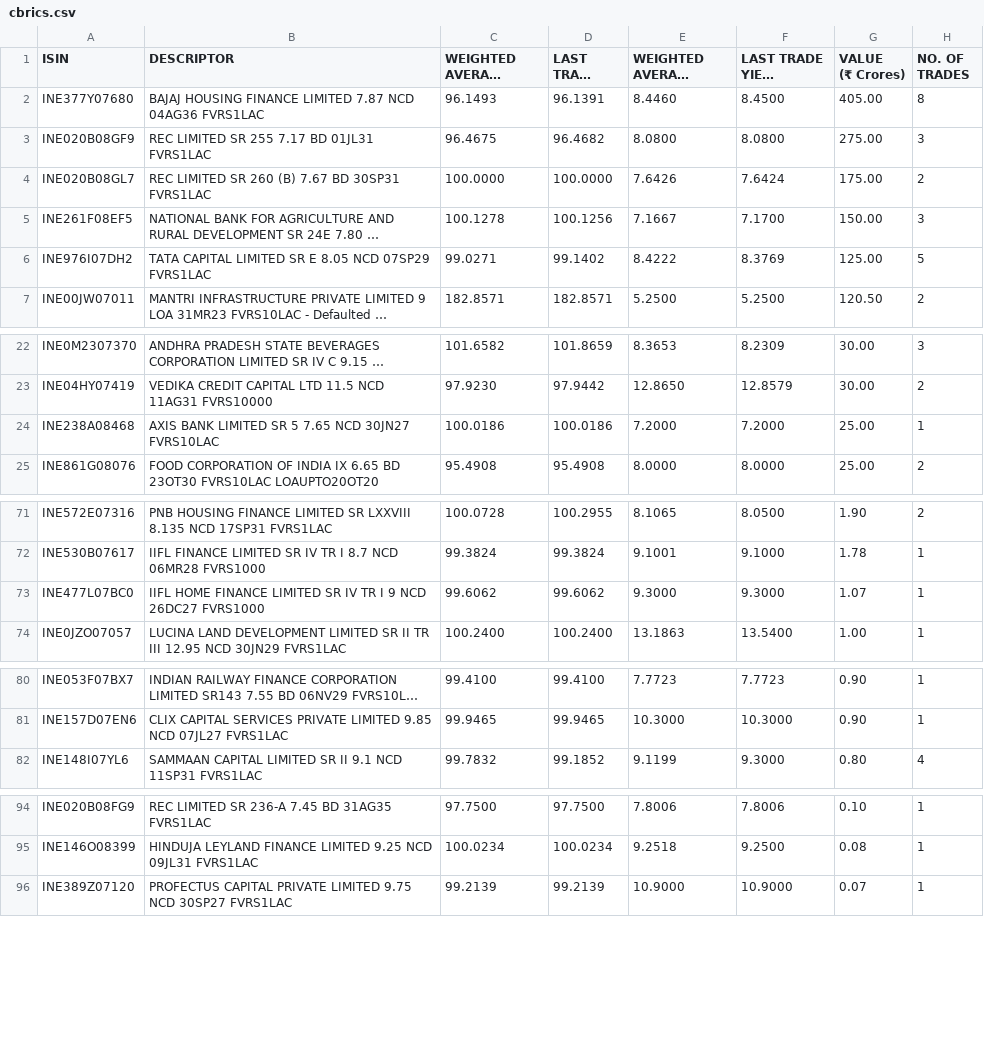
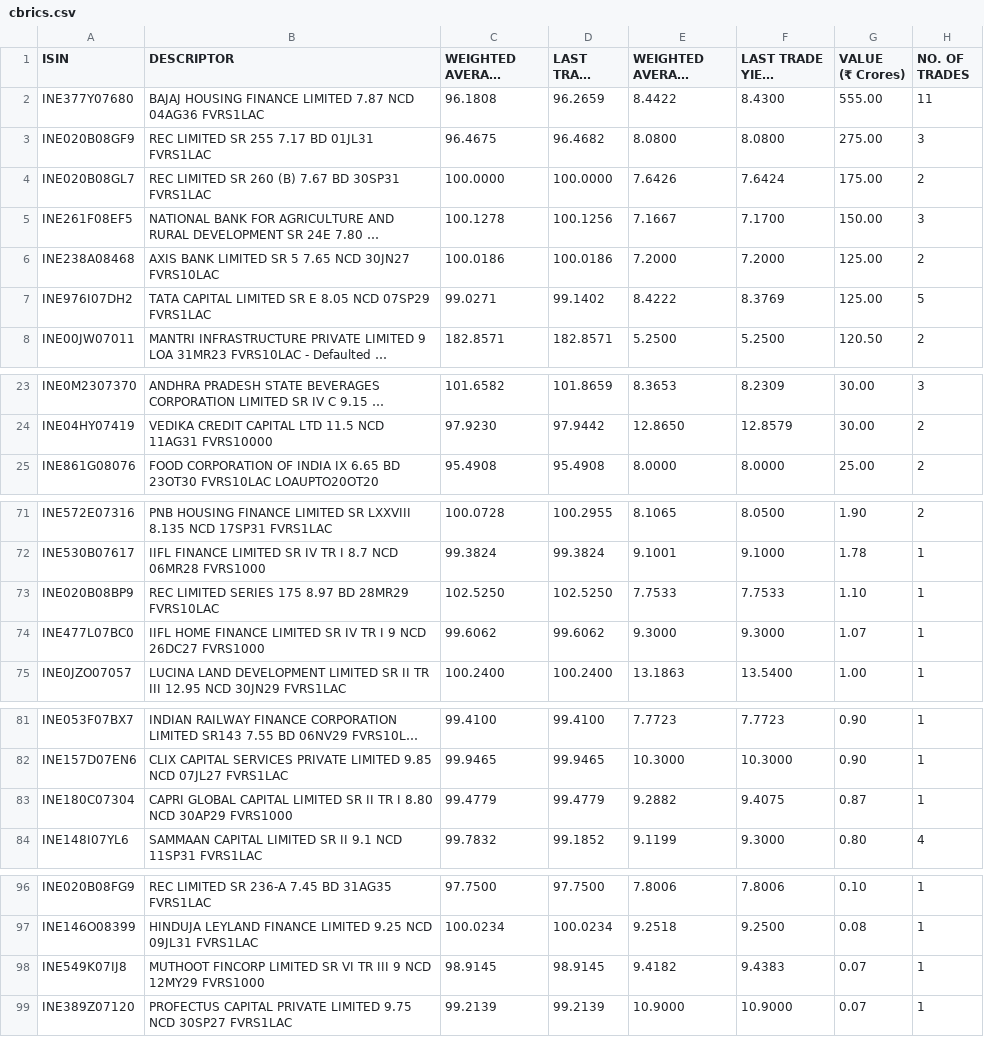
Before and after one commit to swayamjitdalai-bit/debt-market-dashboard, a CSV file: data/cbrics.csv, drawn as a sheet; only a part is shown, gaps mark what is left out; long unchanged cells end in …; removed rows and columns are numbered as before the commit, all else as after; the diff names each change by its address in the sheet, - before the commit and + after, or states it on an @@ line.

```diff
--- a/data/cbrics.csv
+++ b/data/cbrics.csv
-C2 (WEIGHTED AVERAGE PRICE): 96.1493
+C2 (WEIGHTED AVERAGE PRICE): 96.1808
-D2 (LAST TRADE PRICE): 96.1391
+D2 (LAST TRADE PRICE): 96.2659
-E2 (WEIGHTED AVERAGE YIELD (YTM) (%)): 8.4460
+E2 (WEIGHTED AVERAGE YIELD (YTM) (%)): 8.4422
-F2: 8.4500
+F2: 8.4300
-G2 (VALUE (₹ Crores)): 405.00
+G2 (VALUE (₹ Crores)): 555.00
-H2 (NO. OF TRADES): 8
+H2 (NO. OF TRADES): 11
+row 6: INE238A08468 | AXIS BANK LIMITED SR 5 7.65 NCD 30JN27 FVRS10LAC | 100.0186 | 100.0186 | 7.2000 | 7.2000 | 125.00 | 2
-row 24: INE238A08468 | AXIS BANK LIMITED SR 5 7.65 NCD 30JN27 FVRS10LAC | 100.0186 | 100.0186 | 7.2000 | 7.2000 | 25.00 | 1
+row 73: INE020B08BP9 | REC LIMITED SERIES 175 8.97 BD 28MR29 FVRS10LAC | 102.5250 | 102.5250 | 7.7533 | 7.7533 | 1.10 | 1
+row 83: INE180C07304 | CAPRI GLOBAL CAPITAL LIMITED SR II TR I 8.80 NCD 30AP29 FVRS1000 | 99.4779 | 99.4779 | 9.2882 | 9.4075 | 0.87 | 1
+row 98: INE549K07IJ8 | MUTHOOT FINCORP LIMITED SR VI TR III 9 NCD 12MY29 FVRS1000 | 98.9145 | 98.9145 | 9.4182 | 9.4383 | 0.07 | 1
```
Also changed, not shown: 5 other files.
